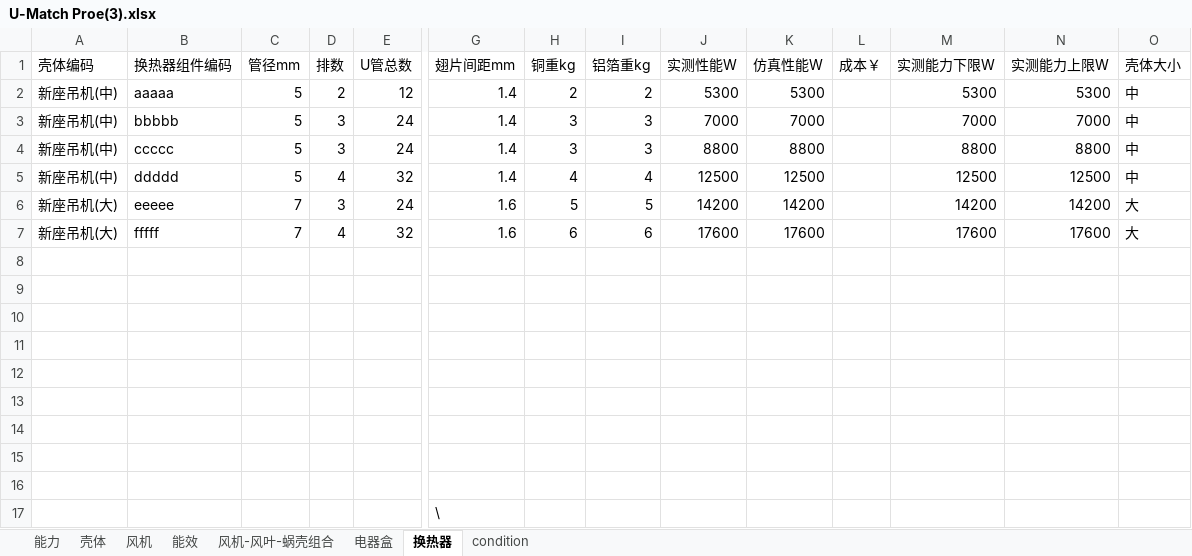
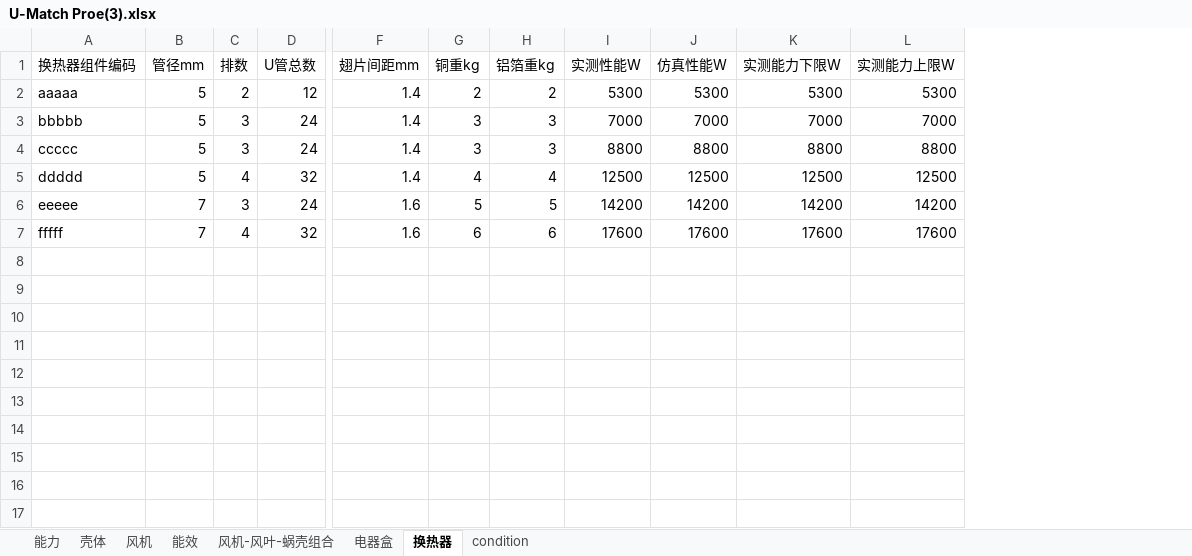
Before and after one commit to afterloe/electromDemo, an Excel workbook: U-Match Proe(3).xlsx, sheet 换热器, drawn as a sheet; only a part is shown, gaps mark what is left out; values as stored, in another font and other column widths than the file's, no borders; rows hold the shown columns only; the diff names each change by its address in the sheet, - before the commit and + after, or states it on an @@ line.

```diff
--- a/U-Match Proe(3).xlsx (sheet 换热器)
+++ b/U-Match Proe(3).xlsx (sheet 换热器)
-column A (壳体编码), rows 2-7: 新座吊机(中) | 新座吊机(中) | 新座吊机(中) | 新座吊机(中) | 新座吊机(大) | 新座吊机(大)
-column L (成本￥), empty
-column O (壳体大小), rows 2-7: 中 | 中 | 中 | 中 | 大 | 大
-row 8: (empty)
-row 9: (empty)
-row 10: (empty)
-row 11: (empty)
-row 12: (empty)
-row 13: (empty)
-row 14: (empty)
-row 15: (empty)
-row 16: (empty)
-row 17:  |  |  |  |  | \
```
Also changed, not shown: sheet condition, sheet 电器盒, sheet 风机, 5 other files.
